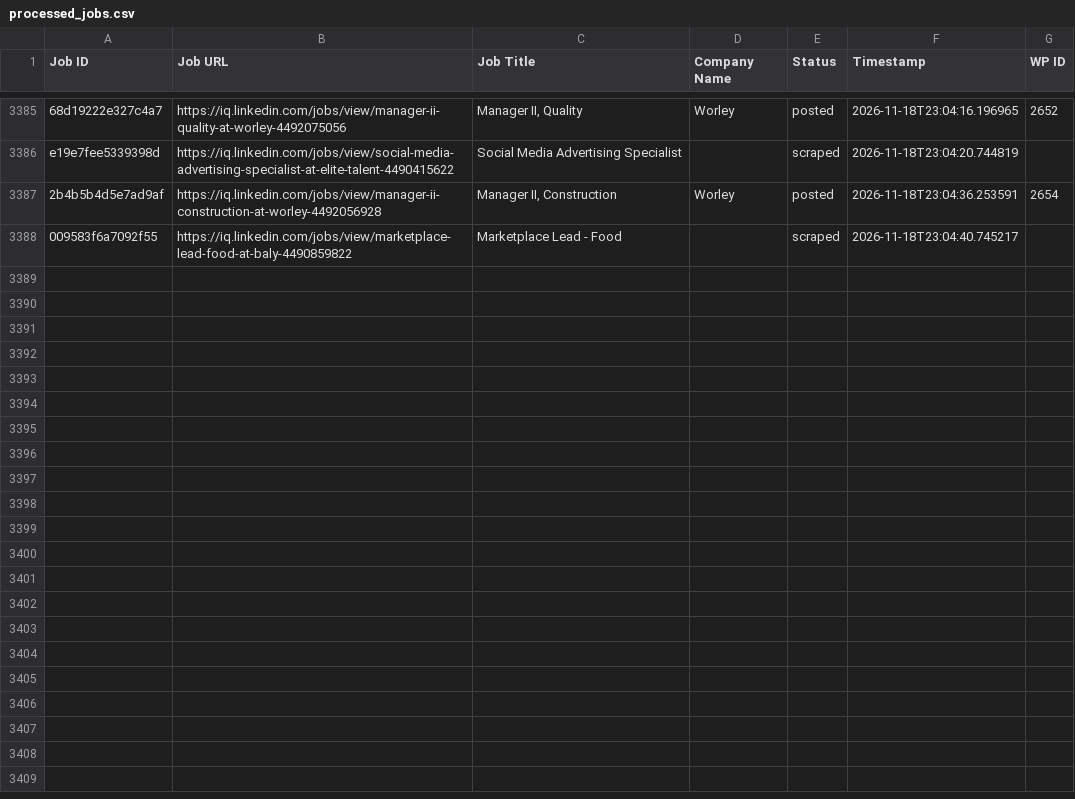
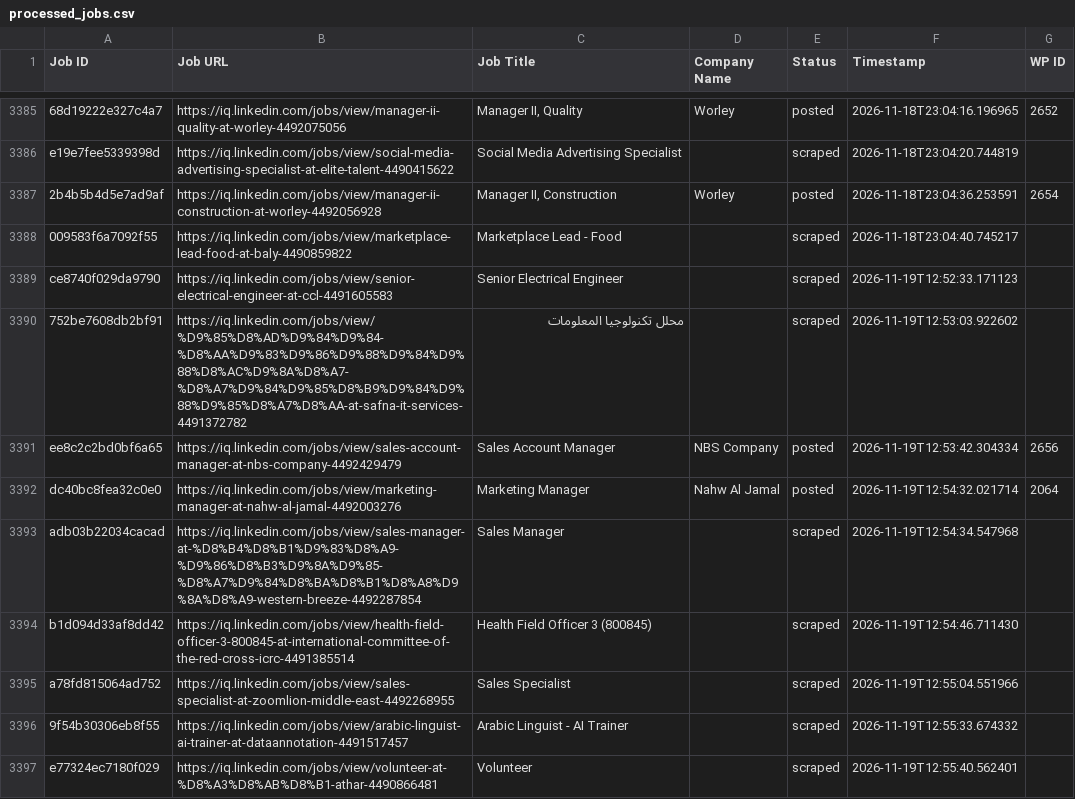
Before and after one commit to mimusdesign/iq, a CSV file: processed_jobs.csv, drawn as a sheet; only a part is shown, gaps mark what is left out; the diff covers the shown part only; the diff names each change by its address in the sheet, - before the commit and + after, or states it on an @@ line.

```diff
--- a/processed_jobs.csv
+++ b/processed_jobs.csv
+row 3389: ce8740f029da9790 | https://iq.linkedin.com/jobs/view/senior-electrical-engineer-at-ccl-4491605583 | Senior Electrical Engineer |  | scraped | 2026-11-19T12:52:33.171123
+row 3390: 752be7608db2bf91 | https://iq.linkedin.com/jobs/view/%D9%85%D8%AD%D9%84%D9%84-%D8%AA%D9%83%D9%86%D9%88%D9%84%D9%88%D8%AC%D9%8A%D8%A7-%D8%A7%D9%84%D9%85%D8%B9%D9%84%D9%88%D9%85%D8%A7%D8%AA-at-safna-it-services-4491372782 | محلل تكنولوجيا المعلومات |  | scraped | 2026-11-19T12:53:03.922602
+row 3391: ee8c2c2bd0bf6a65 | https://iq.linkedin.com/jobs/view/sales-account-manager-at-nbs-company-4492429479 | Sales Account Manager | NBS Company | posted | 2026-11-19T12:53:42.304334 | 2656
+row 3392: dc40bc8fea32c0e0 | https://iq.linkedin.com/jobs/view/marketing-manager-at-nahw-al-jamal-4492003276 | Marketing Manager | Nahw Al Jamal | posted | 2026-11-19T12:54:32.021714 | 2064
+row 3393: adb03b22034cacad | https://iq.linkedin.com/jobs/view/sales-manager-at-%D8%B4%D8%B1%D9%83%D8%A9-%D9%86%D8%B3%D9%8A%D9%85-%D8%A7%D9%84%D8%BA%D8%B1%D8%A8%D9%8A%D8%A9-western-breeze-4492287854 | Sales Manager |  | scraped | 2026-11-19T12:54:34.547968
+row 3394: b1d094d33af8dd42 | https://iq.linkedin.com/jobs/view/health-field-officer-3-800845-at-international-committee-of-the-red-cross-icrc-4491385514 | Health Field Officer 3 (800845) |  | scraped | 2026-11-19T12:54:46.711430
+row 3395: a78fd815064ad752 | https://iq.linkedin.com/jobs/view/sales-specialist-at-zoomlion-middle-east-4492268955 | Sales Specialist |  | scraped | 2026-11-19T12:55:04.551966
+row 3396: 9f54b30306eb8f55 | https://iq.linkedin.com/jobs/view/arabic-linguist-ai-trainer-at-dataannotation-4491517457 | Arabic Linguist - AI Trainer |  | scraped | 2026-11-19T12:55:33.674332
+row 3397: e77324ec7180f029 | https://iq.linkedin.com/jobs/view/volunteer-at-%D8%A3%D8%AB%D8%B1-athar-4490866481 | Volunteer |  | scraped | 2026-11-19T12:55:40.562401
```
Also changed, not shown: 8 added rows elsewhere in this file.
